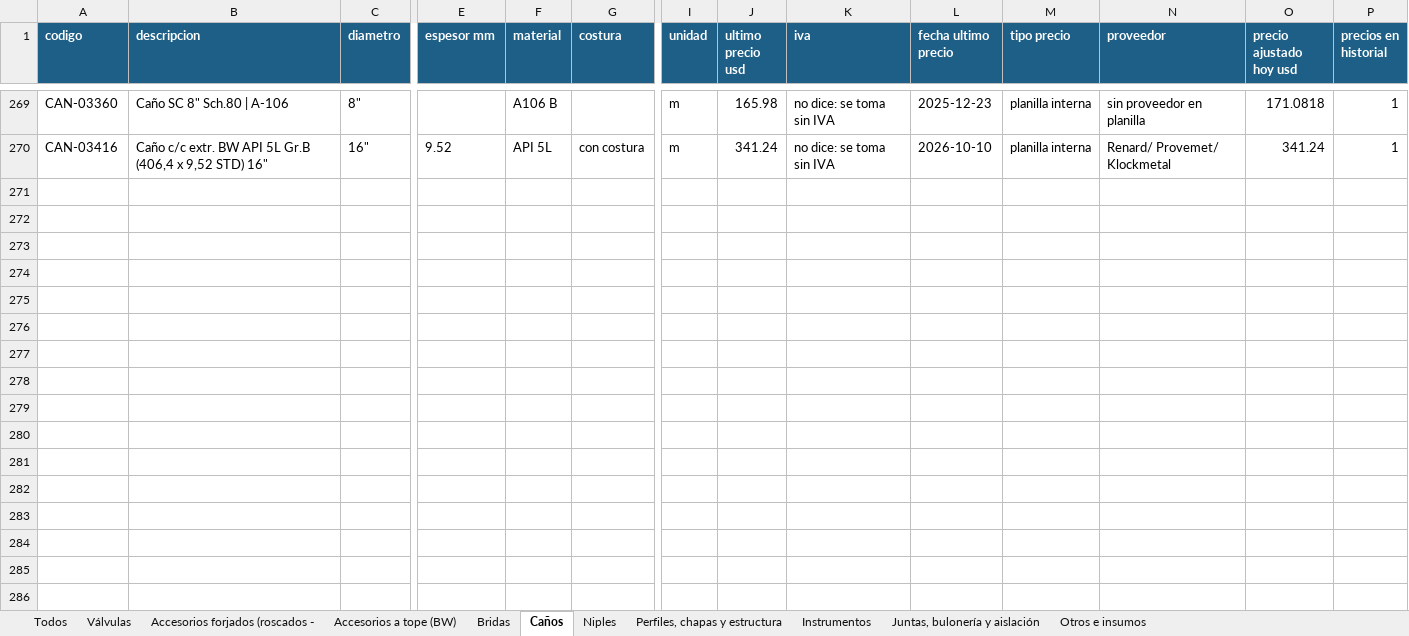
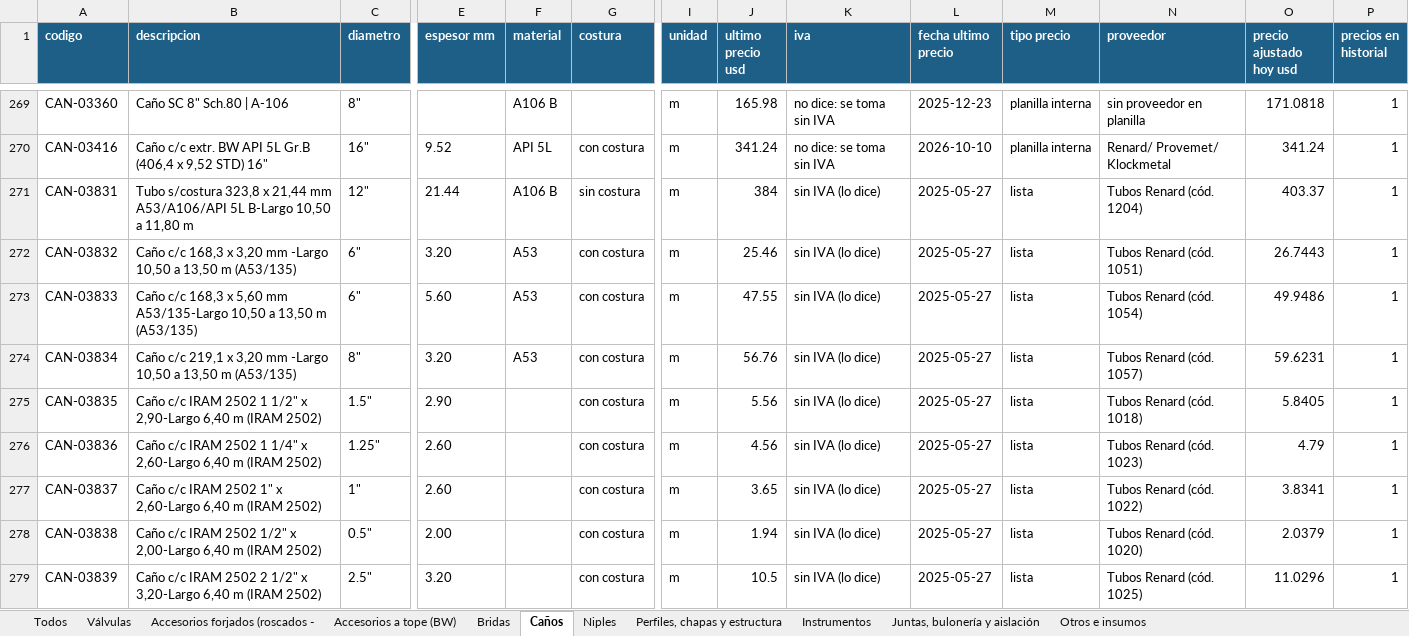
Before and after one commit to ricardoalvarezu2-cyber/cotizador-itt-2.0, an Excel workbook: conocimiento/precios/catalogo_materiales.xlsx, sheet Caños, drawn as a sheet; only a part is shown, gaps mark what is left out; values as stored, in another font and other column widths than the file's, no borders; rows hold the shown columns only; the diff covers the shown part only; the diff names each change by its address in the sheet, - before the commit and + after, or states it on an @@ line.

```diff
--- a/conocimiento/precios/catalogo_materiales.xlsx (sheet Caños)
+++ b/conocimiento/precios/catalogo_materiales.xlsx (sheet Caños)
+row 271: CAN-03831 | Tubo s/costura 323,8 x 21,44 mm A53/A106/API 5L B-Largo 10,50 a 11,80 m | 12" | 21.44 | A106 B | sin costura | m | 384 | sin IVA (lo dice) | 2025-05-27 | lista | Tubos Renard (cód. 1204) | 403.37 | 1
+row 272: CAN-03832 | Caño c/c 168,3 x 3,20 mm -Largo 10,50 a 13,50 m (A53/135) | 6" | 3.20 | A53 | con costura | m | 25.46 | sin IVA (lo dice) | 2025-05-27 | lista | Tubos Renard (cód. 1051) | 26.7443 | 1
+row 273: CAN-03833 | Caño c/c 168,3 x 5,60 mm A53/135-Largo 10,50 a 13,50 m (A53/135) | 6" | 5.60 | A53 | con costura | m | 47.55 | sin IVA (lo dice) | 2025-05-27 | lista | Tubos Renard (cód. 1054) | 49.9486 | 1
+row 274: CAN-03834 | Caño c/c 219,1 x 3,20 mm -Largo 10,50 a 13,50 m (A53/135) | 8" | 3.20 | A53 | con costura | m | 56.76 | sin IVA (lo dice) | 2025-05-27 | lista | Tubos Renard (cód. 1057) | 59.6231 | 1
+row 275: CAN-03835 | Caño c/c IRAM 2502 1 1/2" x 2,90-Largo 6,40 m (IRAM 2502) | 1.5" | 2.90 |  | con costura | m | 5.56 | sin IVA (lo dice) | 2025-05-27 | lista | Tubos Renard (cód. 1018) | 5.8405 | 1
+row 276: CAN-03836 | Caño c/c IRAM 2502 1 1/4" x 2,60-Largo 6,40 m (IRAM 2502) | 1.25" | 2.60 |  | con costura | m | 4.56 | sin IVA (lo dice) | 2025-05-27 | lista | Tubos Renard (cód. 1023) | 4.79 | 1
+row 277: CAN-03837 | Caño c/c IRAM 2502 1" x 2,60-Largo 6,40 m (IRAM 2502) | 1" | 2.60 |  | con costura | m | 3.65 | sin IVA (lo dice) | 2025-05-27 | lista | Tubos Renard (cód. 1022) | 3.8341 | 1
+row 278: CAN-03838 | Caño c/c IRAM 2502 1/2" x 2,00-Largo 6,40 m (IRAM 2502) | 0.5" | 2.00 |  | con costura | m | 1.94 | sin IVA (lo dice) | 2025-05-27 | lista | Tubos Renard (cód. 1020) | 2.0379 | 1
+row 279: CAN-03839 | Caño c/c IRAM 2502 2 1/2" x 3,20-Largo 6,40 m (IRAM 2502) | 2.5" | 3.20 |  | con costura | m | 10.5 | sin IVA (lo dice) | 2025-05-27 | lista | Tubos Renard (cód. 1025) | 11.0296 | 1
```
Also changed, not shown: 15 added rows and 258 edited cells elsewhere in this sheet, sheet Todos, sheet Otros e insumos, sheet Accesorios a tope (BW), sheet Accesorios forjados (roscados -, sheet Bridas, sheet Perfiles, chapas y estructura, conocimiento/costos/dolar_mensual.xlsx, conocimiento/precios/catalogo_servicios.xlsx, 12 other files.
